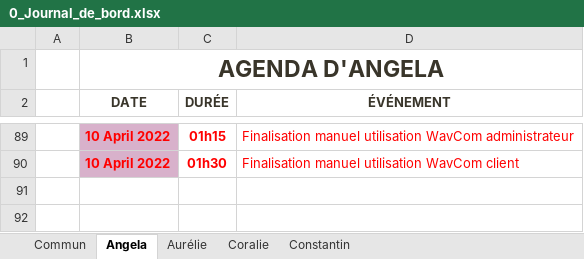
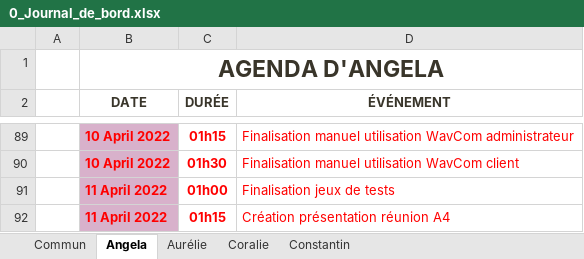
Before and after one commit to ConstantinHrrmn/WavContact, an Excel workbook: Documents/0_Journal_de_bord.xlsx, sheet Angela, drawn as a sheet; only a part is shown, gaps mark what is left out; values as stored, in another font and other column widths than the file's, no borders; table styles not drawn; the diff names each change by its address in the sheet, - before the commit and + after, or states it on an @@ line.

Commit message:
Update 0_Journal_de_bord.xlsx

```diff
--- a/Documents/0_Journal_de_bord.xlsx (sheet Angela)
+++ b/Documents/0_Journal_de_bord.xlsx (sheet Angela)
+row 91:  | 11 April 2022 | 01h00 | Finalisation jeux de tests
+row 92:  | 11 April 2022 | 01h15 | Création présentation réunion A4
```
